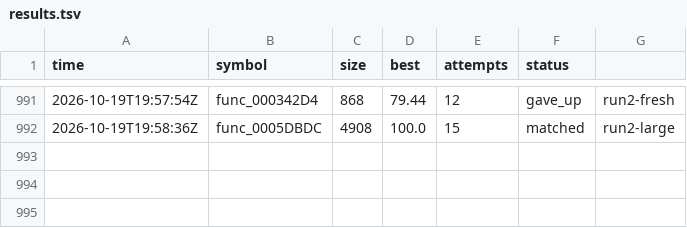
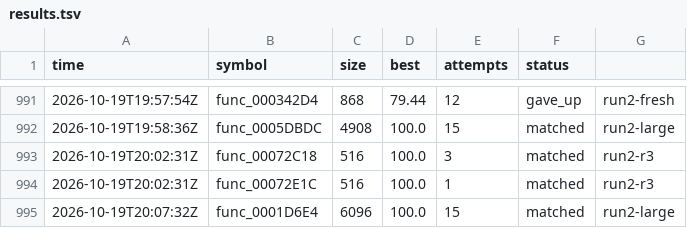
Before and after one commit to olink9/driver1-decomp, a TSV file: pilot/results.tsv, drawn as a sheet; only a part is shown, gaps mark what is left out.

```diff
--- a/pilot/results.tsv
+++ b/pilot/results.tsv
@@ -992 +992,4 @@ time	symbol	size	best	attempts	status
 2026-10-19T19:58:36Z	func_0005DBDC	4908	100.0	15	matched	run2-large
+2026-10-19T20:02:31Z	func_00072C18	516	100.0	3	matched	run2-r3
+2026-10-19T20:02:31Z	func_00072E1C	516	100.0	1	matched	run2-r3
+2026-10-19T20:07:32Z	func_0001D6E4	6096	100.0	15	matched	run2-large
```
Also changed, not shown: pilot/names-proposed.tsv, 6 other files.
